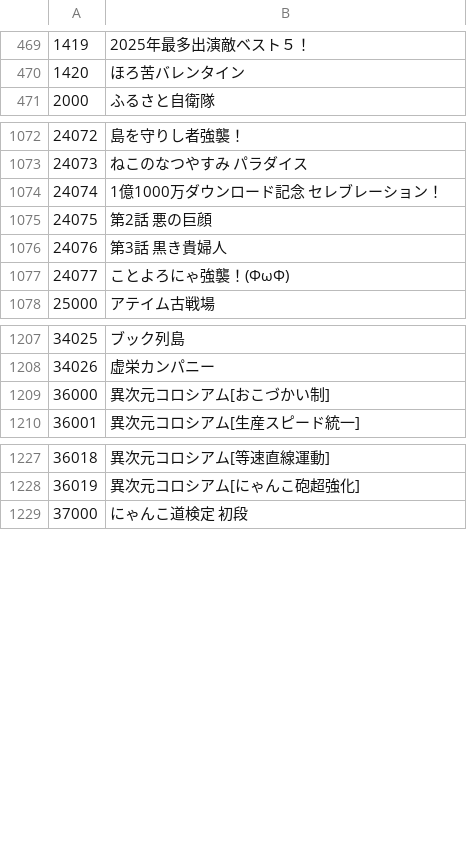
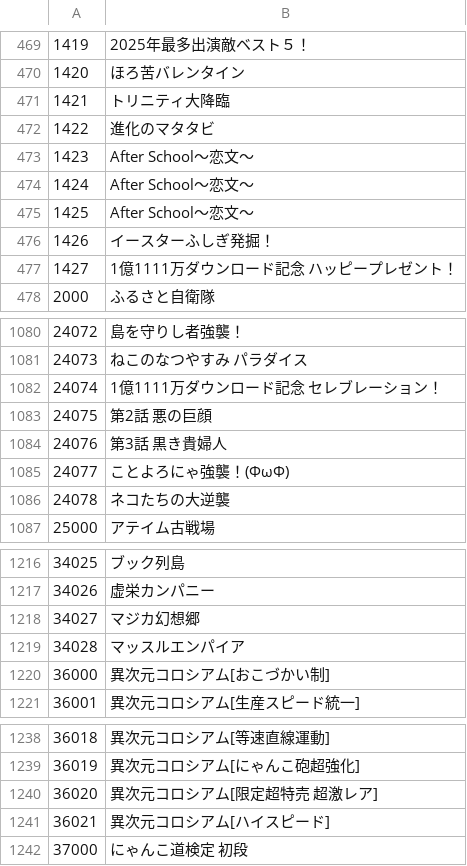
Before and after one commit to Sugar2550/omoroirie, a CSV file: data/Map_Name.csv, drawn as a sheet; only a part is shown, gaps mark what is left out; the diff covers the shown part only.

```diff
--- a/data/Map_Name.csv
+++ b/data/Map_Name.csv
@@ -470,2 +470,9 @@
 1420,ほろ苦バレンタイン
+1421,トリニティ大降臨
+1422,進化のマタタビ
+1423,After School～恋文～
+1424,After School～恋文～
+1425,After School～恋文～
+1426,イースターふしぎ発掘！
+1427,1億1111万ダウンロード記念 ハッピープレゼント！
 2000,ふるさと自衛隊
@@ -1073,3 +1081,3 @@
 24073,ねこのなつやすみ パラダイス
-24074,1億1000万ダウンロード記念 セレブレーション！
+24074,1億1111万ダウンロード記念 セレブレーション！
 24075,第2話 悪の巨顔
@@ -1077,2 +1085,3 @@
 24077,ことよろにゃ強襲！(ΦωΦ)
+24078,ネコたちの大逆襲
 25000,アテイム古戦場
@@ -1208,2 +1217,4 @@
 34026,虚栄カンパニー
+34027,マジカ幻想郷
+34028,マッスルエンパイア
 36000,異次元コロシアム[おこづかい制]
@@ -1228,2 +1239,4 @@
 36019,異次元コロシアム[にゃんこ砲超強化]
+36020,異次元コロシアム[限定超特売 超激レア]
+36021,異次元コロシアム[ハイスピード]
 37000,にゃんこ道検定 初段
```
Also changed, not shown: 1 added row elsewhere in this file, data/StageName_A_ja.csv, data/StageName_ND_ja.csv, 4 other files.
